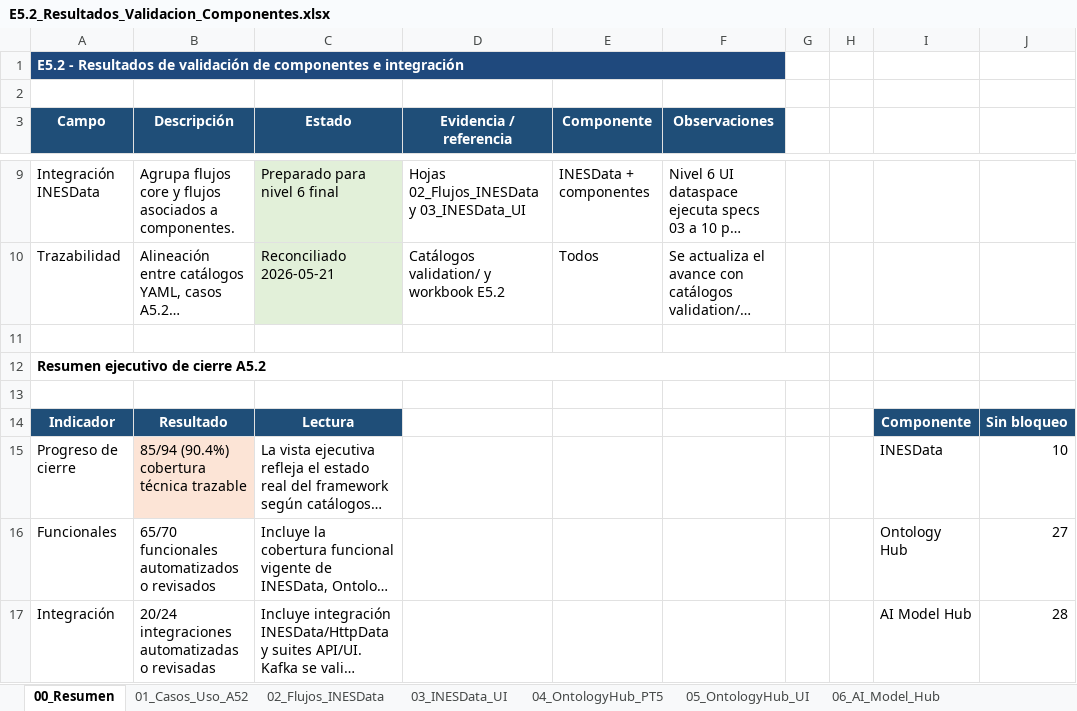
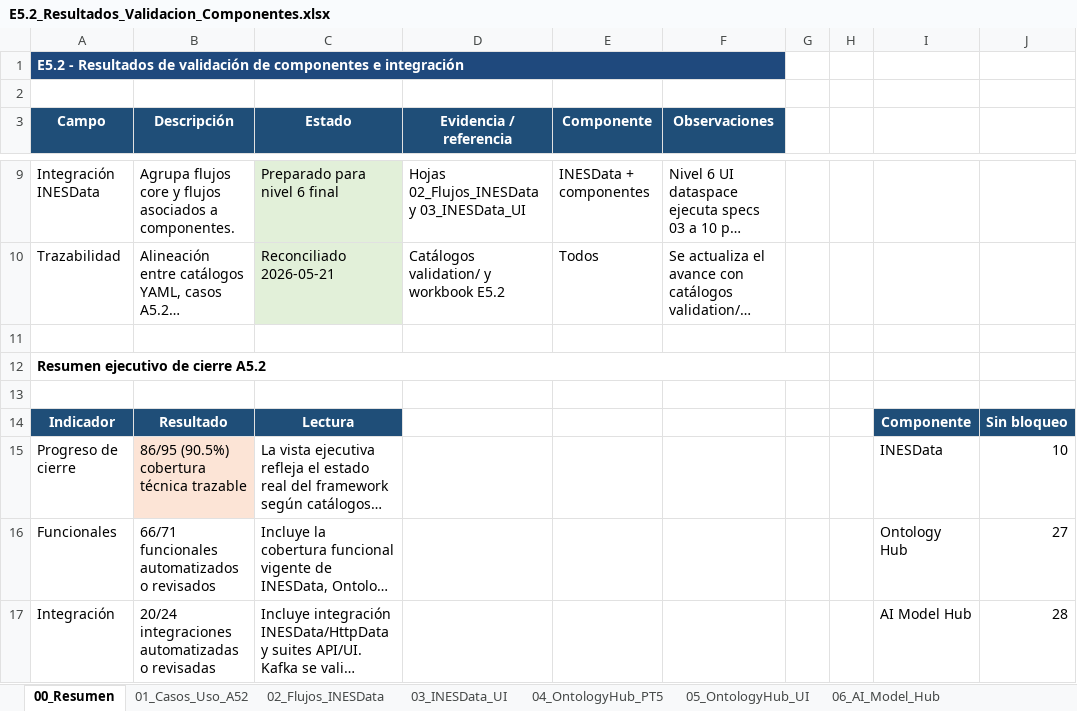
Before and after one commit to STICS-UPM/stics-dataspace-framework, an Excel workbook: docs/E5.2_Resultados_Validacion_Componentes.xlsx, sheet 00_Resumen, drawn as a sheet; only a part is shown, gaps mark what is left out; long unchanged cells end in …; values as stored, in another font and other column widths than the file's, no borders; charts and pictures not drawn; the diff covers the shown part only; the diff names each change by its address in the sheet, - before the commit and + after, or states it on an @@ line.

```diff
--- a/docs/E5.2_Resultados_Validacion_Componentes.xlsx (sheet 00_Resumen)
+++ b/docs/E5.2_Resultados_Validacion_Componentes.xlsx (sheet 00_Resumen)
-B15 (Descripción): 85/94 (90.4%) cobertura técnica trazable
+B15 (Descripción): 86/95 (90.5%) cobertura técnica trazable
-B16 (Descripción): 65/70 funcionales automatizados o revisados
+B16 (Descripción): 66/71 funcionales automatizados o revisados
```
Also changed, not shown: 9 edited cells elsewhere in this sheet, sheet 07_Virtualización, sheet 10_Estado_Cobertura, 13 other files.
